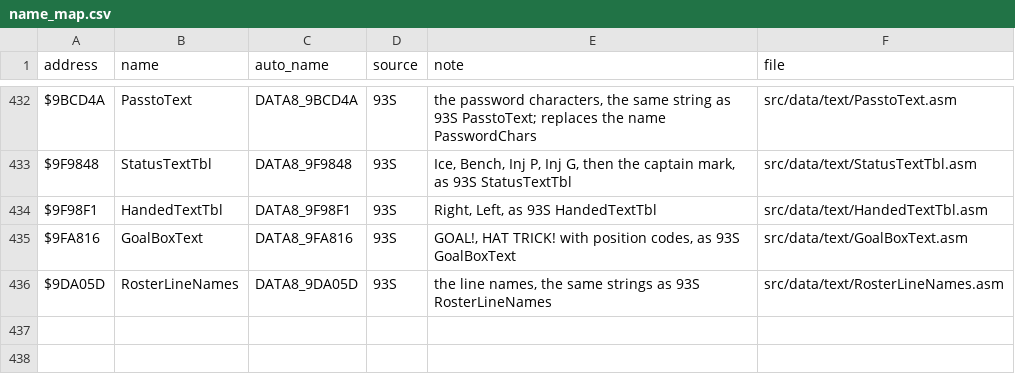
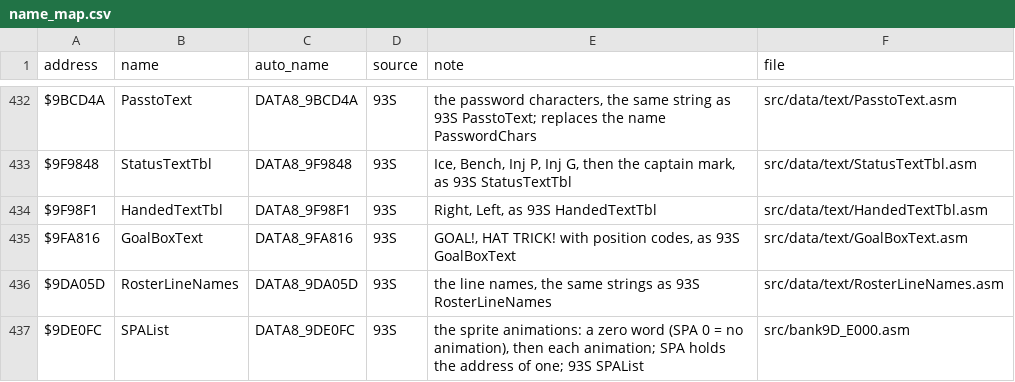
Before and after one commit to Mhopkinsinc/NHL94SNES, a CSV file: docs/name_map.csv, drawn as a sheet; only a part is shown, gaps mark what is left out; the diff names each change by its address in the sheet, - before the commit and + after, or states it on an @@ line.

```diff
--- a/docs/name_map.csv
+++ b/docs/name_map.csv
+row 437: $9DE0FC | SPAList | DATA8_9DE0FC | 93S | the sprite animations: a zero word (SPA 0 = no animation), then each animation; SPA holds the address of one; 93S SPAList | src/bank9D_E000.asm
```
Also changed, not shown: 17 other files.
